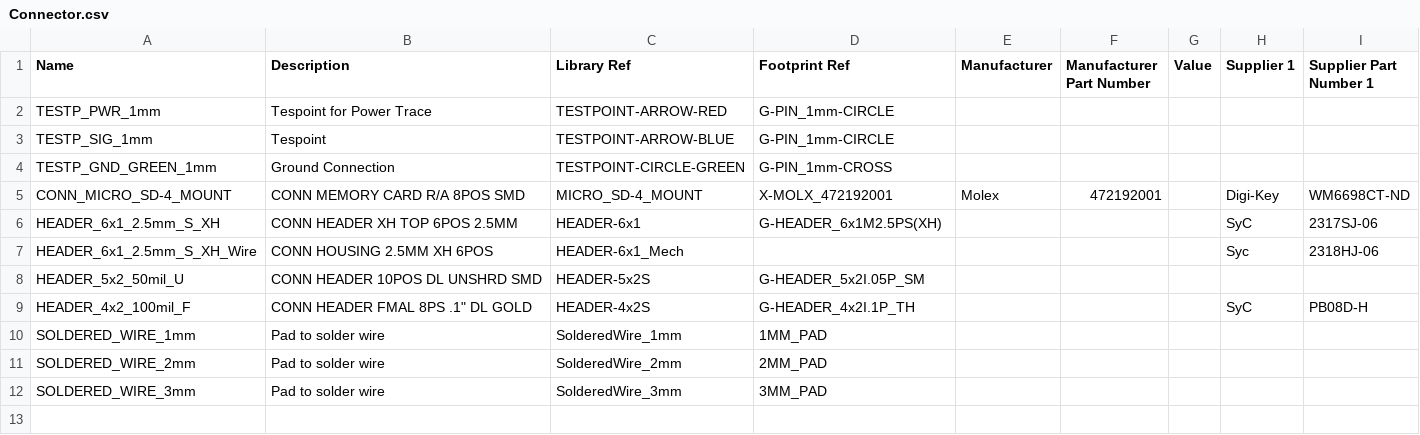
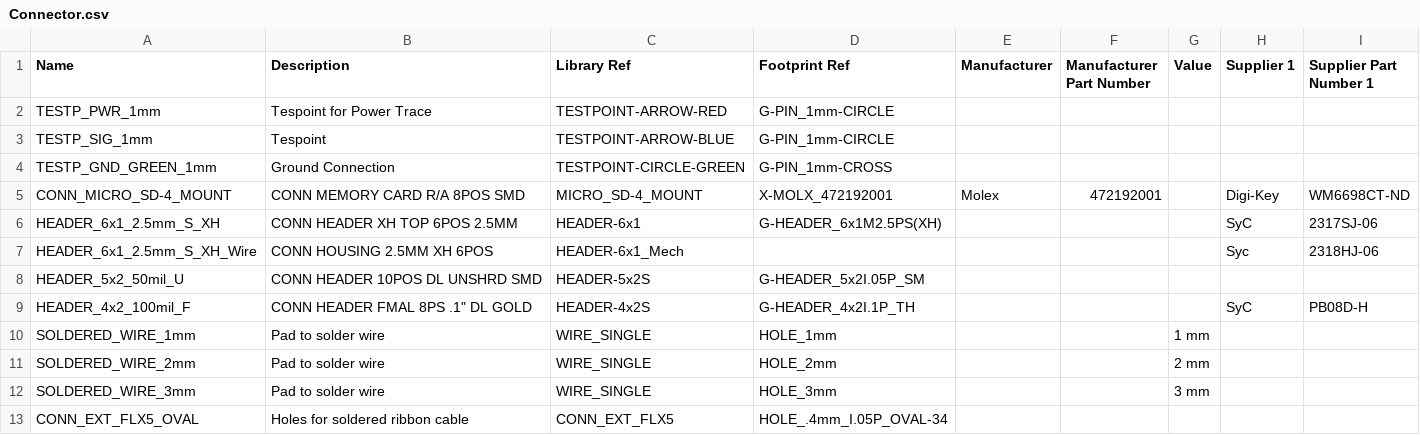
Before and after one commit to jcarrano/flyx5-libpcb, a CSV file: database/datasource/Connector.csv, drawn as a sheet.

Commit message:
FLX5 Board to board connector Fixes to SOLDERED_WIRE

```diff
--- a/database/datasource/Connector.csv
+++ b/database/datasource/Connector.csv
@@ -9,4 +9,5 @@ HEADER_5x2_50mil_U,"CONN HEADER 10POS DL UNSHRD SMD",HEADER-5x2S,G-HEADER_5x2I.0
 HEADER_4x2_100mil_F,"CONN HEADER FMAL 8PS .1"" DL GOLD",HEADER-4x2S,G-HEADER_4x2I.1P_TH,,,,SyC,PB08D-H
-SOLDERED_WIRE_1mm,"Pad to solder wire","SolderedWire_1mm","1MM_PAD",,,,,
-SOLDERED_WIRE_2mm,"Pad to solder wire","SolderedWire_2mm","2MM_PAD",,,,,
-SOLDERED_WIRE_3mm,"Pad to solder wire","SolderedWire_3mm","3MM_PAD",,,,,
+SOLDERED_WIRE_1mm,"Pad to solder wire","WIRE_SINGLE","HOLE_1mm",,,"1 mm",,
+SOLDERED_WIRE_2mm,"Pad to solder wire","WIRE_SINGLE","HOLE_2mm",,,"2 mm",,
+SOLDERED_WIRE_3mm,"Pad to solder wire","WIRE_SINGLE","HOLE_3mm",,,"3 mm",,
+CONN_EXT_FLX5_OVAL,"Holes for soldered ribbon cable",CONN_EXT_FLX5,HOLE_.4mm_I.05P_OVAL-34,,,,,
```
Also changed, not shown: 7 other files.
